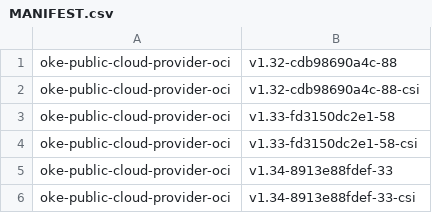
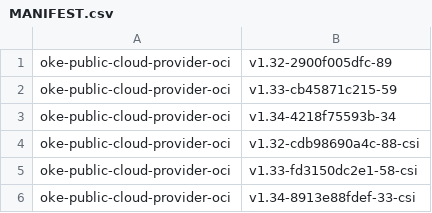
Before and after one commit to AkarshES/oci-cloud-controller-manager, a CSV file: MANIFEST.csv, drawn as a sheet.

```diff
--- a/MANIFEST.csv
+++ b/MANIFEST.csv
@@ -1,6 +1,6 @@
-oke-public-cloud-provider-oci                     , v1.32-cdb98690a4c-88
+oke-public-cloud-provider-oci                     , v1.32-2900f005dfc-89
+oke-public-cloud-provider-oci                     , v1.33-cb45871c215-59
+oke-public-cloud-provider-oci                     , v1.34-4218f75593b-34
 oke-public-cloud-provider-oci                     , v1.32-cdb98690a4c-88-csi
-oke-public-cloud-provider-oci                     , v1.33-fd3150dc2e1-58
 oke-public-cloud-provider-oci                     , v1.33-fd3150dc2e1-58-csi
-oke-public-cloud-provider-oci                     , v1.34-8913e88fdef-33
 oke-public-cloud-provider-oci                     , v1.34-8913e88fdef-33-csi
```
Also changed, not shown: 3 other files.
